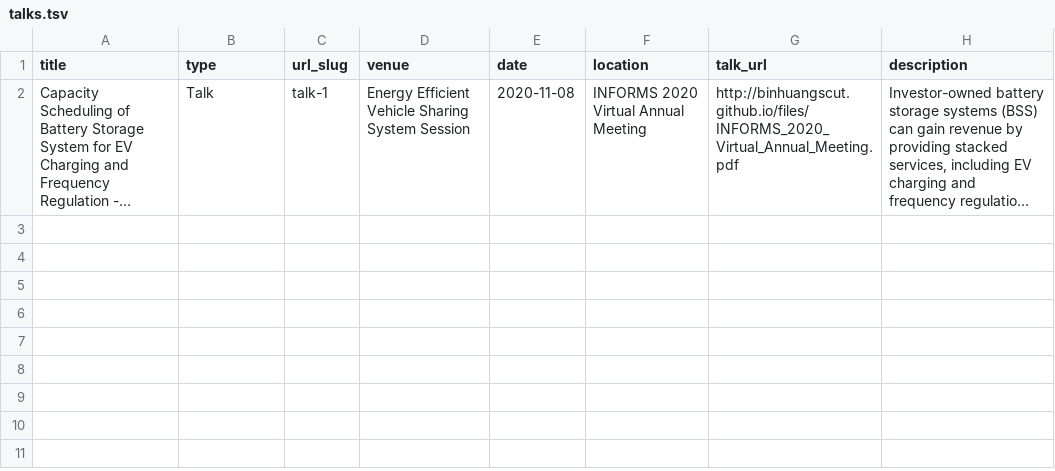
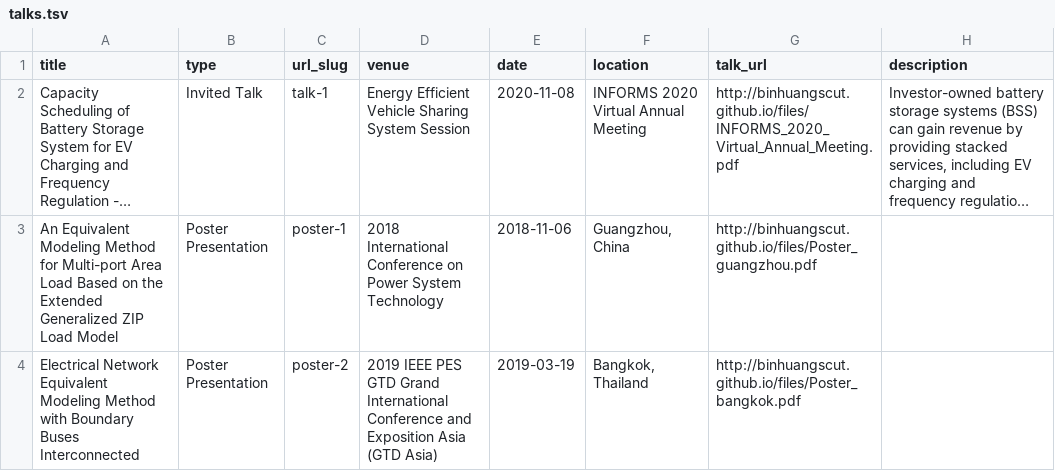
Before and after one commit to BinHuangScut/BinHuangScut.github.io, a TSV file: markdown_generator/talks.tsv, drawn as a sheet; long unchanged cells end in …; the diff names each change by its address in the sheet, - before the commit and + after, or states it on an @@ line.

Commit message:
poster
submit poster

```diff
--- a/markdown_generator/talks.tsv
+++ b/markdown_generator/talks.tsv
-B2 (type): Talk
+B2 (type): Invited Talk
+row 3: An Equivalent Modeling Method for Multi-port Area Load Based on the Extended Generalized ZIP Load Model | Poster Presentation | poster-1 | 2018 International Conference on Power System Technology | 2018-11-06 | Guangzhou, China | http://binhuangscut.github.io/files/Poster_guangzhou.pdf
+row 4: Electrical Network Equivalent Modeling Method with Boundary Buses Interconnected | Poster Presentation | poster-2 | 2019 IEEE PES GTD Grand International Conference and Exposition Asia (GTD Asia) | 2019-03-19 | Bangkok, Thailand | http://binhuangscut.github.io/files/Poster_bangkok.pdf
```
Also changed, not shown: 6 other files.
